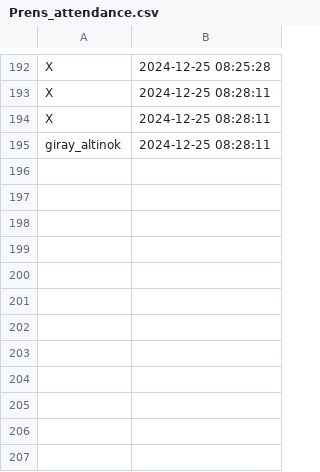
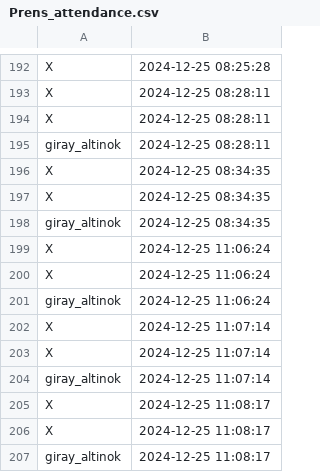
Before and after one commit to GokceSoylu/AttendanceSystem, a CSV file: Prens_attendance.csv, drawn as a sheet; only a part is shown, gaps mark what is left out; the diff names each change by its address in the sheet, - before the commit and + after, or states it on an @@ line.

```diff
--- a/Prens_attendance.csv
+++ b/Prens_attendance.csv
+row 196: X | 2024-12-25 08:34:35
+row 197: X | 2024-12-25 08:34:35
+row 198: giray_altinok | 2024-12-25 08:34:35
+row 199: X | 2024-12-25 11:06:24
+row 200: X | 2024-12-25 11:06:24
+row 201: giray_altinok | 2024-12-25 11:06:24
+row 202: X | 2024-12-25 11:07:14
+row 203: X | 2024-12-25 11:07:14
+row 204: giray_altinok | 2024-12-25 11:07:14
+row 205: X | 2024-12-25 11:08:17
+row 206: X | 2024-12-25 11:08:17
+row 207: giray_altinok | 2024-12-25 11:08:17
```
Also changed, not shown: 2 other files.
